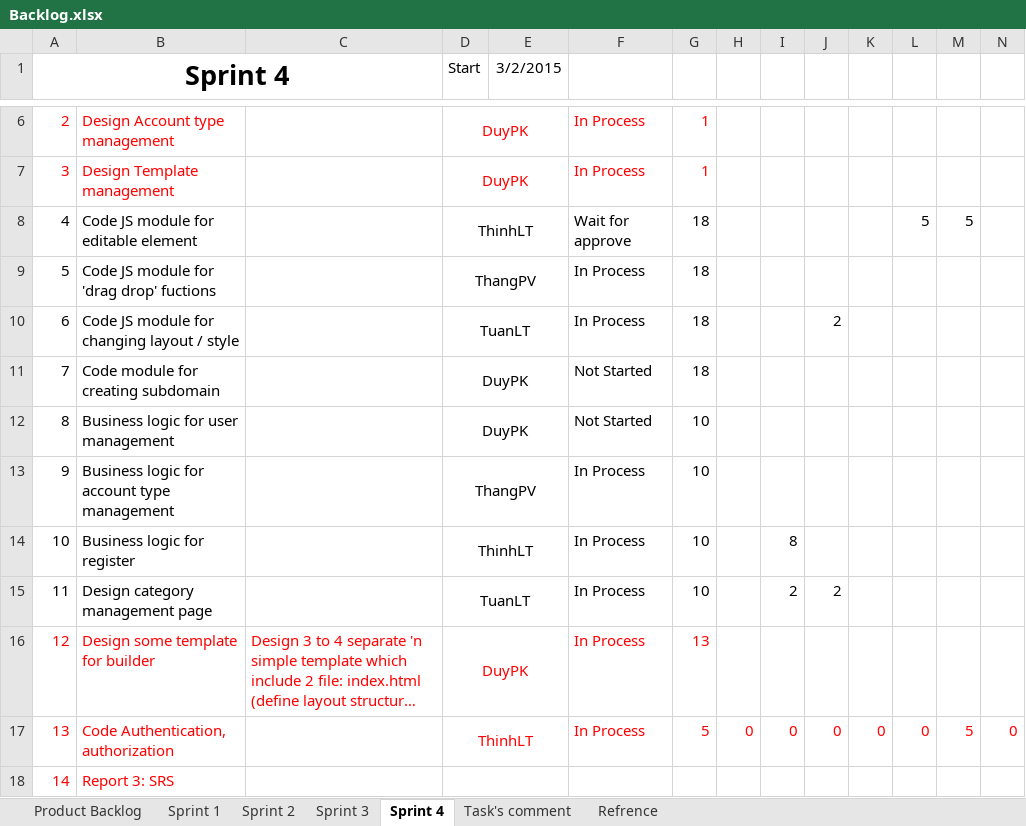
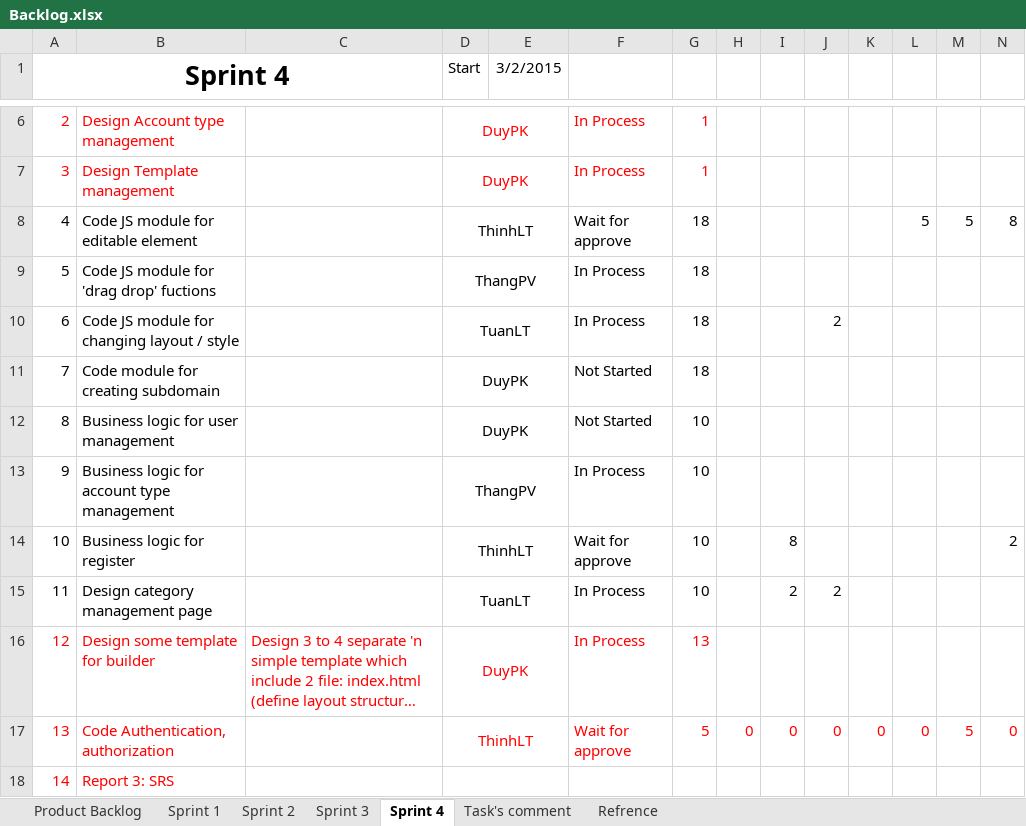
Before and after one commit to phamvanthang310/caps-team7-fu, an Excel workbook: Document/Backlog.xlsx, sheet Sprint 4, drawn as a sheet; only a part is shown, gaps mark what is left out; long unchanged cells end in …; values as stored, in another font and other column widths than the file's, no borders; the diff names each change by its address in the sheet, - before the commit and + after, or states it on an @@ line.

```diff
--- a/Document/Backlog.xlsx (sheet Sprint 4)
+++ b/Document/Backlog.xlsx (sheet Sprint 4)
-N8: (empty)
+N8: 8
-F14: In Process
+F14: Wait for approve
-N14: (empty)
+N14: 2
-F17: In Process
+F17: Wait for approve
```
Also changed, not shown: charts or pictures.
